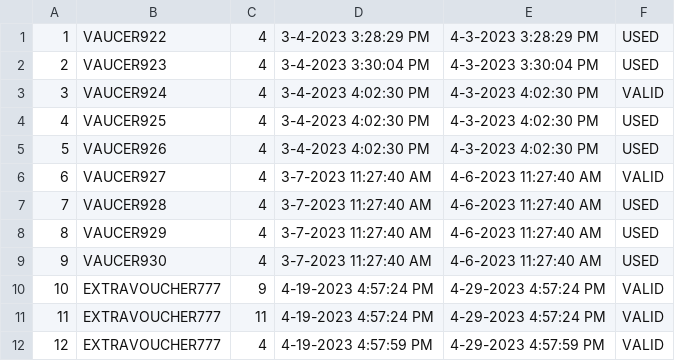
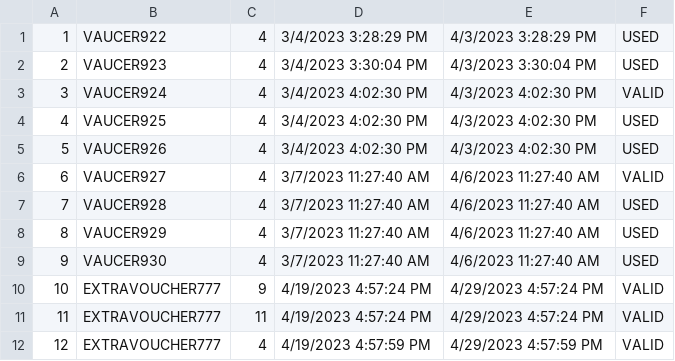
Before and after one commit to anastano/group-3-team-B, a CSV file: SIMS_HCI_Project/SIMS_HCI_Project/Resources/Database/tourVouchers.csv, drawn as a sheet.

```diff
--- a/SIMS_HCI_Project/SIMS_HCI_Project/Resources/Database/tourVouchers.csv
+++ b/SIMS_HCI_Project/SIMS_HCI_Project/Resources/Database/tourVouchers.csv
@@ -1,12 +1,12 @@
-1|VAUCER922|4|3-4-2023 3:28:29 PM|4-3-2023 3:28:29 PM|USED
-2|VAUCER923|4|3-4-2023 3:30:04 PM|4-3-2023 3:30:04 PM|USED
-3|VAUCER924|4|3-4-2023 4:02:30 PM|4-3-2023 4:02:30 PM|VALID
-4|VAUCER925|4|3-4-2023 4:02:30 PM|4-3-2023 4:02:30 PM|USED
-5|VAUCER926|4|3-4-2023 4:02:30 PM|4-3-2023 4:02:30 PM|USED
-6|VAUCER927|4|3-7-2023 11:27:40 AM|4-6-2023 11:27:40 AM|VALID
-7|VAUCER928|4|3-7-2023 11:27:40 AM|4-6-2023 11:27:40 AM|USED
-8|VAUCER929|4|3-7-2023 11:27:40 AM|4-6-2023 11:27:40 AM|USED
-9|VAUCER930|4|3-7-2023 11:27:40 AM|4-6-2023 11:27:40 AM|USED
-10|EXTRAVOUCHER777|9|4-19-2023 4:57:24 PM|4-29-2023 4:57:24 PM|VALID
-11|EXTRAVOUCHER777|11|4-19-2023 4:57:24 PM|4-29-2023 4:57:24 PM|VALID
-12|EXTRAVOUCHER777|4|4-19-2023 4:57:59 PM|4-29-2023 4:57:59 PM|VALID
+1|VAUCER922|4|3/4/2023 3:28:29 PM|4/3/2023 3:28:29 PM|USED
+2|VAUCER923|4|3/4/2023 3:30:04 PM|4/3/2023 3:30:04 PM|USED
+3|VAUCER924|4|3/4/2023 4:02:30 PM|4/3/2023 4:02:30 PM|VALID
+4|VAUCER925|4|3/4/2023 4:02:30 PM|4/3/2023 4:02:30 PM|USED
+5|VAUCER926|4|3/4/2023 4:02:30 PM|4/3/2023 4:02:30 PM|USED
+6|VAUCER927|4|3/7/2023 11:27:40 AM|4/6/2023 11:27:40 AM|VALID
+7|VAUCER928|4|3/7/2023 11:27:40 AM|4/6/2023 11:27:40 AM|USED
+8|VAUCER929|4|3/7/2023 11:27:40 AM|4/6/2023 11:27:40 AM|USED
+9|VAUCER930|4|3/7/2023 11:27:40 AM|4/6/2023 11:27:40 AM|USED
+10|EXTRAVOUCHER777|9|4/19/2023 4:57:24 PM|4/29/2023 4:57:24 PM|VALID
+11|EXTRAVOUCHER777|11|4/19/2023 4:57:24 PM|4/29/2023 4:57:24 PM|VALID
+12|EXTRAVOUCHER777|4|4/19/2023 4:57:59 PM|4/29/2023 4:57:59 PM|VALID
```
Also changed, not shown: SIMS_HCI_Project/SIMS_HCI_Project/Resources/Database/accommodationReservations.csv, SIMS_HCI_Project/SIMS_HCI_Project/Resources/Database/tourTimes.csv, 16 other files.
